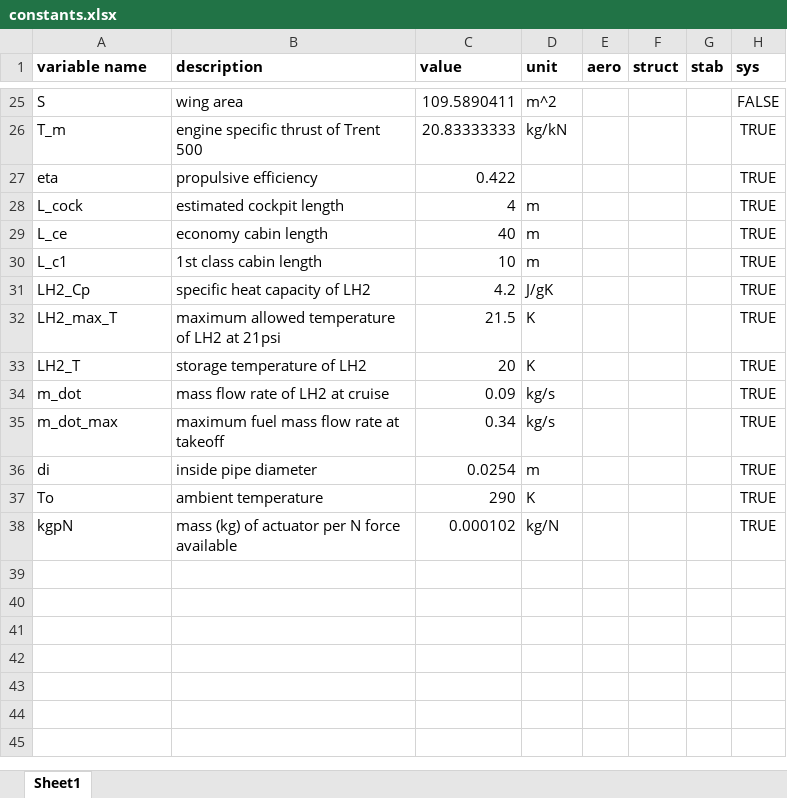
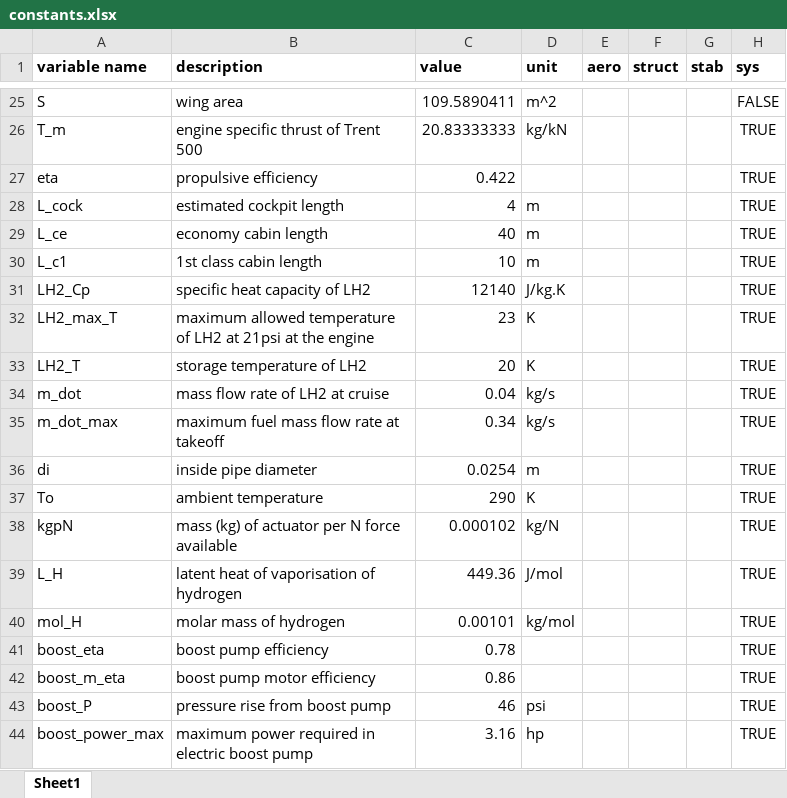
Before and after one commit to engineerjai/MDOHPCA, an Excel workbook: constants.xlsx, sheet Sheet1, drawn as a sheet; only a part is shown, gaps mark what is left out; values as stored, in another font and other column widths than the file's, no borders; table styles not drawn; the diff names each change by its address in the sheet, - before the commit and + after, or states it on an @@ line.

```diff
--- a/constants.xlsx (sheet Sheet1)
+++ b/constants.xlsx (sheet Sheet1)
-C31 (value): 4.2
+C31 (value): 12140
-D31 (unit): J/gK
+D31 (unit): J/kg.K
-B32 (description): …at 21psi
+B32 (description): …at 21psi at the engine
-C32 (value): 21.5
+C32 (value): 23
-C34 (value): 0.09
+C34 (value): 0.04
+row 39: L_H | latent heat of vaporisation of hydrogen | 449.36 | J/mol |  |  |  | TRUE
+row 40: mol_H | molar mass of hydrogen | 0.00101 | kg/mol |  |  |  | TRUE
+row 41: boost_eta | boost pump efficiency | 0.78 |  |  |  |  | TRUE
+row 42: boost_m_eta | boost pump motor efficiency | 0.86 |  |  |  |  | TRUE
+row 43: boost_P | pressure rise from boost pump | 46 | psi |  |  |  | TRUE
+row 44: boost_power_max | maximum power required in electric boost pump | 3.16 | hp |  |  |  | TRUE
```
Also changed, not shown: 1 other file.
